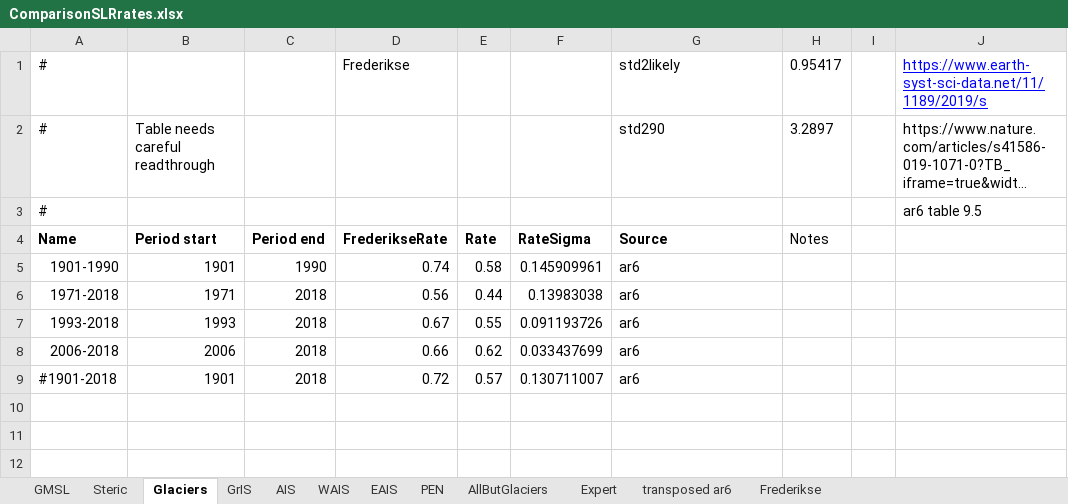
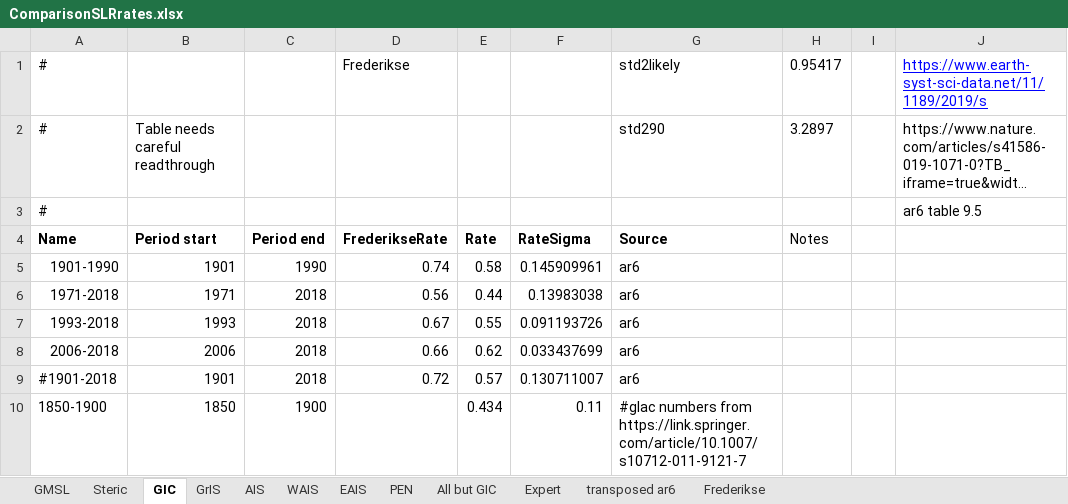
Before and after one commit to cmip6moap/project01, an Excel workbook: data/raw_data/ComparisonEstimates/ComparisonSLRrates.xlsx, sheet GIC, drawn as a sheet; long unchanged cells end in …; values as stored, in another font and other column widths than the file's, no borders; the diff names each change by its address in the sheet, - before the commit and + after, or states it on an @@ line.

```diff
--- a/data/raw_data/ComparisonEstimates/ComparisonSLRrates.xlsx (sheet GIC)
+++ b/data/raw_data/ComparisonEstimates/ComparisonSLRrates.xlsx (sheet GIC)
-sheet tab: Glaciers
+sheet tab: GIC
-sheet tab: AllButGlaciers
+sheet tab: All but GIC
+row 10: 1850-1900 | 1850 | 1900 |  | 0.434 | 0.11 | #glac numbers from https://link.springer.com/article/10.1007/s10712-011-9121-7
```
Also changed, not shown: sheet All but GIC, sheet GMSL, formulas that keep their value, 24 other files.
